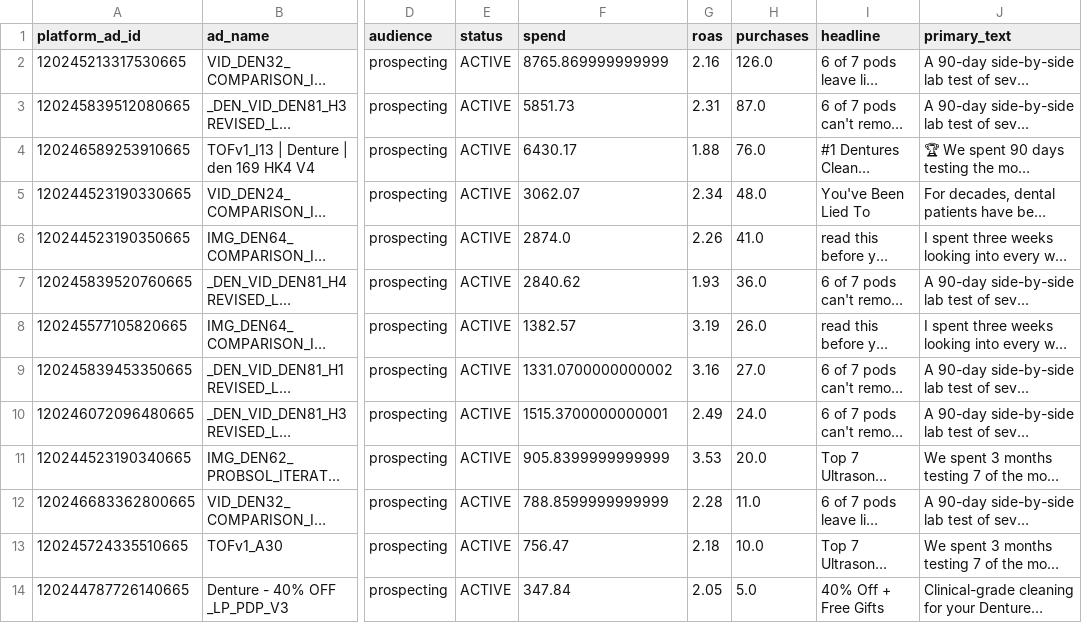
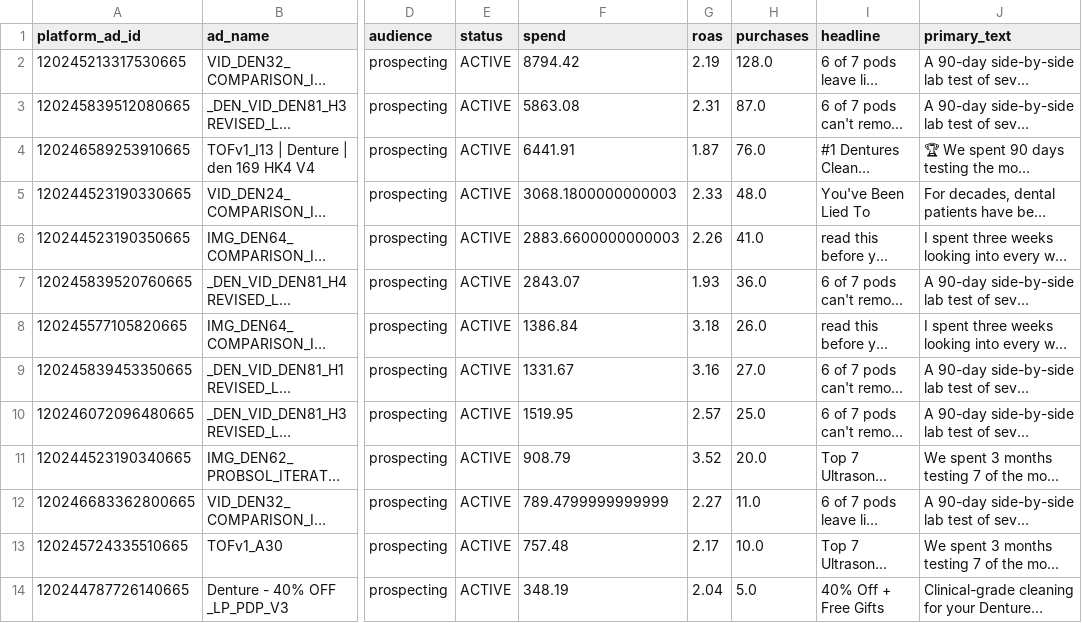
Before and after one commit to imsamirr/claude_code_sam, a CSV file: ads/brands/dentalpulse/research/data/current_winners.csv, drawn as a sheet; only a part is shown, gaps mark what is left out; long unchanged cells end in …; the diff names each change by its address in the sheet, - before the commit and + after, or states it on an @@ line.

```diff
--- a/ads/brands/dentalpulse/research/data/current_winners.csv
+++ b/ads/brands/dentalpulse/research/data/current_winners.csv
-F2 (spend): 8765.869999999999
+F2 (spend): 8794.42
-G2 (roas): 2.16
+G2 (roas): 2.19
-H2 (purchases): 126.0
+H2 (purchases): 128.0
-F3 (spend): 5851.73
+F3 (spend): 5863.08
-F4 (spend): 6430.17
+F4 (spend): 6441.91
-G4 (roas): 1.88
+G4 (roas): 1.87
-F5 (spend): 3062.07
+F5 (spend): 3068.1800000000003
-G5 (roas): 2.34
+G5 (roas): 2.33
-F6 (spend): 2874.0
+F6 (spend): 2883.6600000000003
-F7 (spend): 2840.62
+F7 (spend): 2843.07
-F8 (spend): 1382.57
+F8 (spend): 1386.84
-G8 (roas): 3.19
+G8 (roas): 3.18
-F9 (spend): 1331.0700000000002
+F9 (spend): 1331.67
-F10 (spend): 1515.3700000000001
+F10 (spend): 1519.95
-G10 (roas): 2.49
+G10 (roas): 2.57
-H10 (purchases): 24.0
+H10 (purchases): 25.0
-F11 (spend): 905.8399999999999
+F11 (spend): 908.79
-G11 (roas): 3.53
+G11 (roas): 3.52
-F12 (spend): 788.8599999999999
+F12 (spend): 789.4799999999999
-G12 (roas): 2.28
+G12 (roas): 2.27
-F13 (spend): 756.47
+F13 (spend): 757.48
-G13 (roas): 2.18
+G13 (roas): 2.17
-F14 (spend): 347.84
+F14 (spend): 348.19
-G14 (roas): 2.05
+G14 (roas): 2.04
```
Also changed, not shown: 37 other files.
